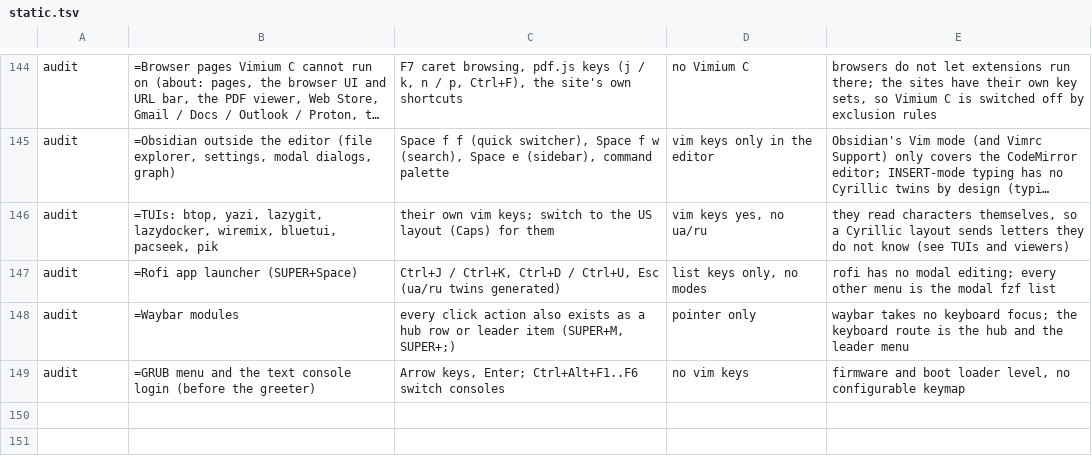
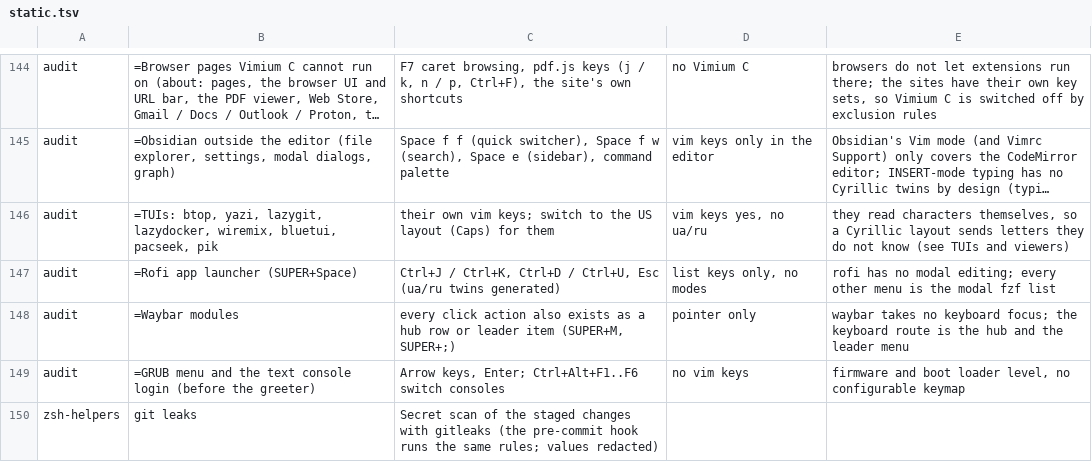
Before and after one commit to brizzinck/dotfiles, a TSV file: .config/keymap/static.tsv, drawn as a sheet; only a part is shown, gaps mark what is left out; long unchanged cells end in ….

```diff
--- a/.config/keymap/static.tsv
+++ b/.config/keymap/static.tsv
@@ -149 +149,2 @@ audit	=Waybar modules	every click action also exists as a hub row or leader item
 audit	=GRUB menu and the text console login (before the greeter)	Arrow keys, Enter; Ctrl+Alt+F1..F6 switch consoles	no vim keys	firmware and boot loader level, no configurable keymap
+zsh-helpers	git leaks	Secret scan of the staged changes with gitleaks (the pre-commit hook runs the same rules; values redacted)
```
Also changed, not shown: 9 other files.
